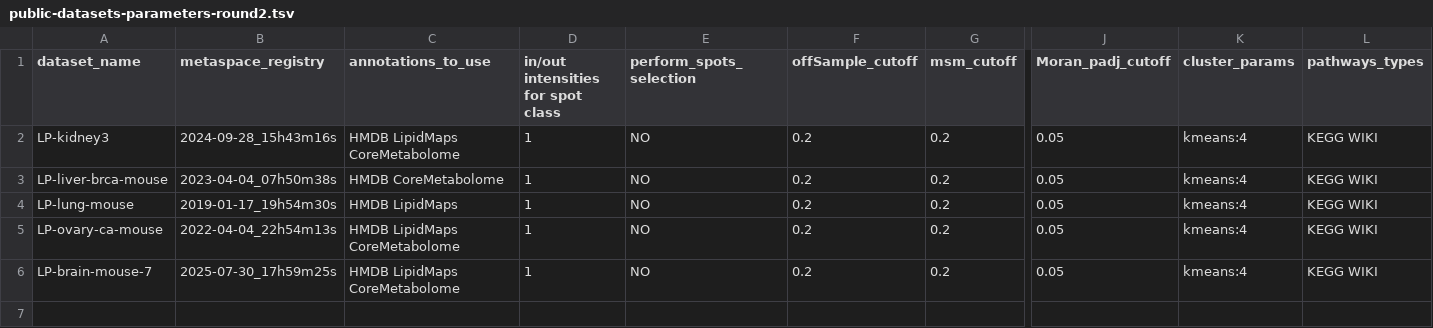
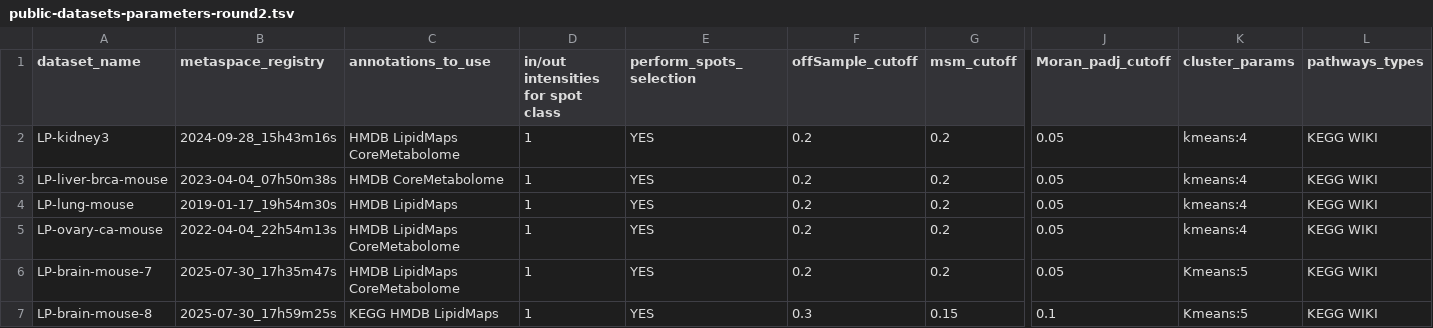
Before and after one commit to cbib/SpacePath, a TSV file: datasets_parameters/public-datasets-parameters-round2.tsv, drawn as a sheet; only a part is shown, gaps mark what is left out; rows hold the shown columns only; the diff names each change by its address in the sheet, - before the commit and + after, or states it on an @@ line.

```diff
--- a/datasets_parameters/public-datasets-parameters-round2.tsv
+++ b/datasets_parameters/public-datasets-parameters-round2.tsv
-E2:E6 (perform_spots_selection): NO
+E2:E6 (perform_spots_selection): YES
-B6 (metaspace_registry): 2025-07-30_17h59m25s
+B6 (metaspace_registry): 2025-07-30_17h35m47s
-K6 (cluster_params): kmeans:4
+K6 (cluster_params): Kmeans:5
+row 7: LP-brain-mouse-8 | 2025-07-30_17h59m25s | KEGG HMDB LipidMaps | 1 | YES | 0.3 | 0.15 | 0.1 | Kmeans:5 | KEGG WIKI
```
Also changed, not shown: 5 other files.
